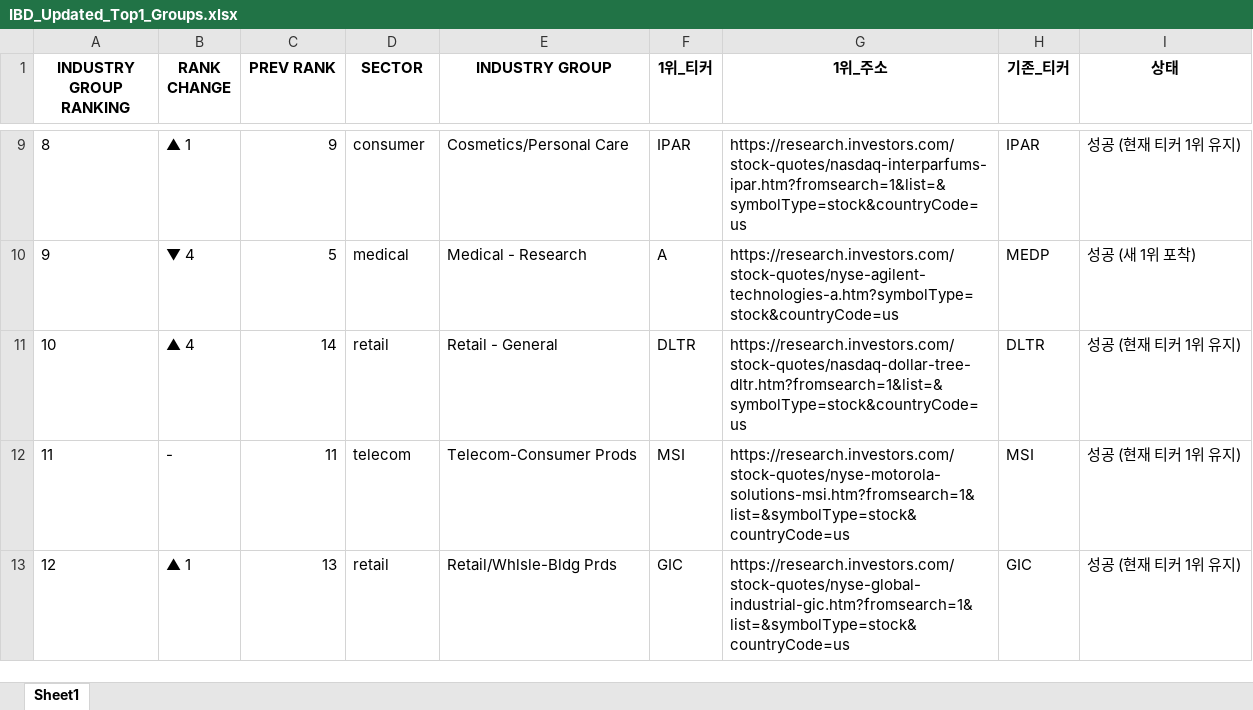
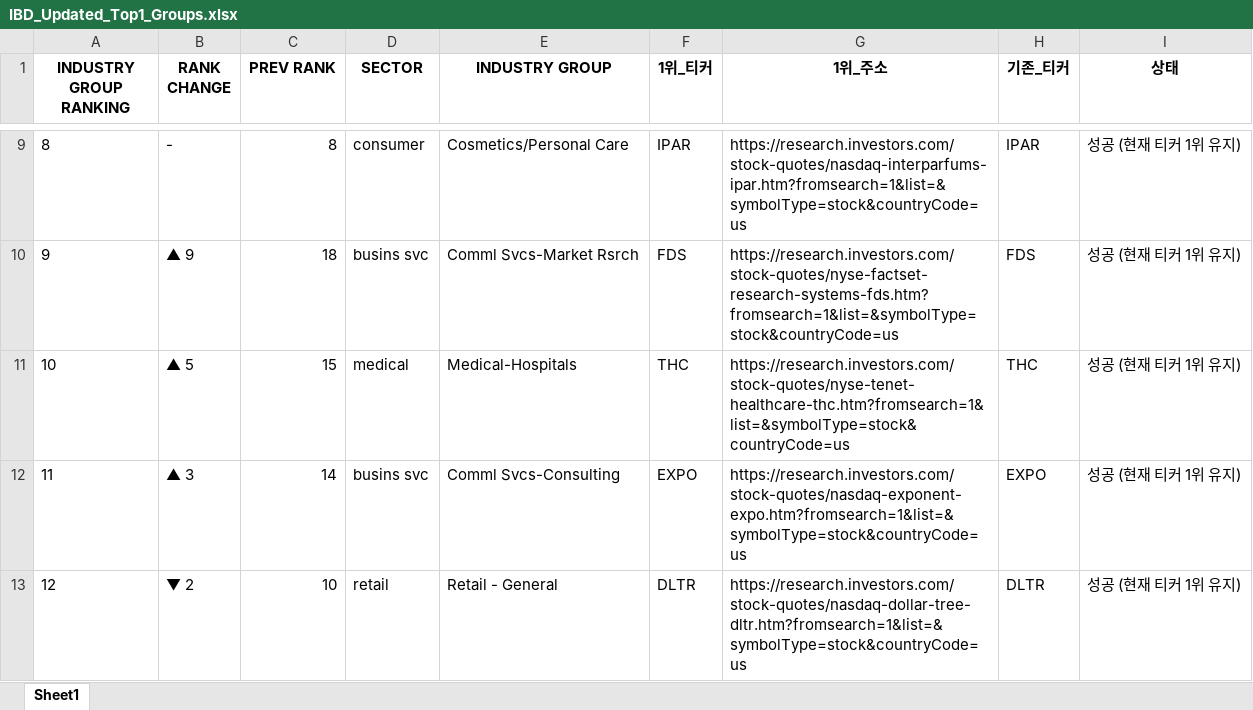
Before and after one commit to hjlee0421/ibd_top, an Excel workbook: IBD_Updated_Top1_Groups.xlsx, sheet Sheet1, drawn as a sheet; only a part is shown, gaps mark what is left out; values as stored, in another font and other column widths than the file's, no borders; the diff covers the shown part only; the diff names each change by its address in the sheet, - before the commit and + after, or states it on an @@ line.

```diff
--- a/IBD_Updated_Top1_Groups.xlsx (sheet Sheet1)
+++ b/IBD_Updated_Top1_Groups.xlsx (sheet Sheet1)
-B9 (RANK CHANGE): ▲ 1
+B9 (RANK CHANGE): -
-C9 (PREV RANK): 9
+C9 (PREV RANK): 8
-B10 (RANK CHANGE): ▼ 4
+B10 (RANK CHANGE): ▲ 9
-C10 (PREV RANK): 5
+C10 (PREV RANK): 18
-D10 (SECTOR): medical
+D10 (SECTOR): busins svc
-E10 (INDUSTRY GROUP): Medical - Research
+E10 (INDUSTRY GROUP): Comml Svcs-Market Rsrch
-F10 (1위_티커): A
+F10 (1위_티커): FDS
-G10 (1위_주소): https://research.investors.com/stock-quotes/nyse-agilent-technologies-a.htm?symbolType=stock&countryCode=us
+G10 (1위_주소): https://research.investors.com/stock-quotes/nyse-factset-research-systems-fds.htm?fromsearch=1&list=&symbolType=stock&countryCode=us
-H10 (기존_티커): MEDP
+H10 (기존_티커): FDS
-I10 (상태): 성공 (새 1위 포착)
+I10 (상태): 성공 (현재 티커 1위 유지)
-B11 (RANK CHANGE): ▲ 4
+B11 (RANK CHANGE): ▲ 5
-C11 (PREV RANK): 14
+C11 (PREV RANK): 15
-D11 (SECTOR): retail
+D11 (SECTOR): medical
-E11 (INDUSTRY GROUP): Retail - General
+E11 (INDUSTRY GROUP): Medical-Hospitals
-F11 (1위_티커): DLTR
+F11 (1위_티커): THC
-G11 (1위_주소): https://research.investors.com/stock-quotes/nasdaq-dollar-tree-dltr.htm?fromsearch=1&list=&symbolType=stock&countryCode=us
+G11 (1위_주소): https://research.investors.com/stock-quotes/nyse-tenet-healthcare-thc.htm?fromsearch=1&list=&symbolType=stock&countryCode=us
-H11 (기존_티커): DLTR
+H11 (기존_티커): THC
-B12 (RANK CHANGE): -
+B12 (RANK CHANGE): ▲ 3
-C12 (PREV RANK): 11
+C12 (PREV RANK): 14
-D12 (SECTOR): telecom
+D12 (SECTOR): busins svc
-E12 (INDUSTRY GROUP): Telecom-Consumer Prods
+E12 (INDUSTRY GROUP): Comml Svcs-Consulting
-F12 (1위_티커): MSI
+F12 (1위_티커): EXPO
-G12 (1위_주소): https://research.investors.com/stock-quotes/nyse-motorola-solutions-msi.htm?fromsearch=1&list=&symbolType=stock&countryCode=us
+G12 (1위_주소): https://research.investors.com/stock-quotes/nasdaq-exponent-expo.htm?fromsearch=1&list=&symbolType=stock&countryCode=us
-H12 (기존_티커): MSI
+H12 (기존_티커): EXPO
-B13 (RANK CHANGE): ▲ 1
+B13 (RANK CHANGE): ▼ 2
-C13 (PREV RANK): 13
+C13 (PREV RANK): 10
-E13 (INDUSTRY GROUP): Retail/Whlsle-Bldg Prds
+E13 (INDUSTRY GROUP): Retail - General
-F13 (1위_티커): GIC
+F13 (1위_티커): DLTR
-G13 (1위_주소): https://research.investors.com/stock-quotes/nyse-global-industrial-gic.htm?fromsearch=1&list=&symbolType=stock&countryCode=us
+G13 (1위_주소): https://research.investors.com/stock-quotes/nasdaq-dollar-tree-dltr.htm?fromsearch=1&list=&symbolType=stock&countryCode=us
-H13 (기존_티커): GIC
+H13 (기존_티커): DLTR
```
Also changed, not shown: 4 added rows, 4 removed rows and 874 edited cells elsewhere in this sheet, 1 other file.
